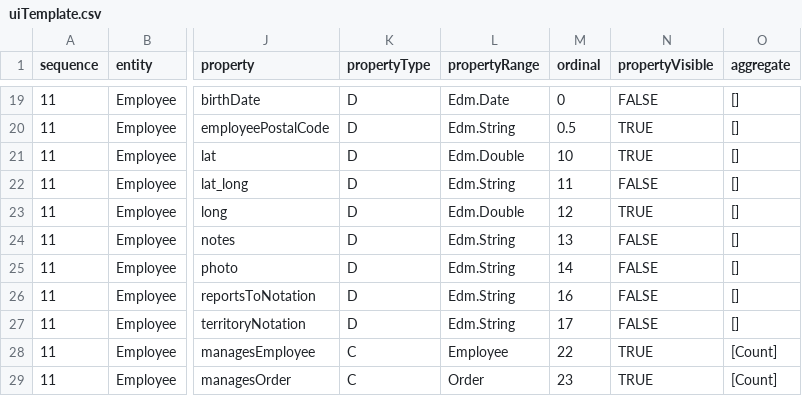
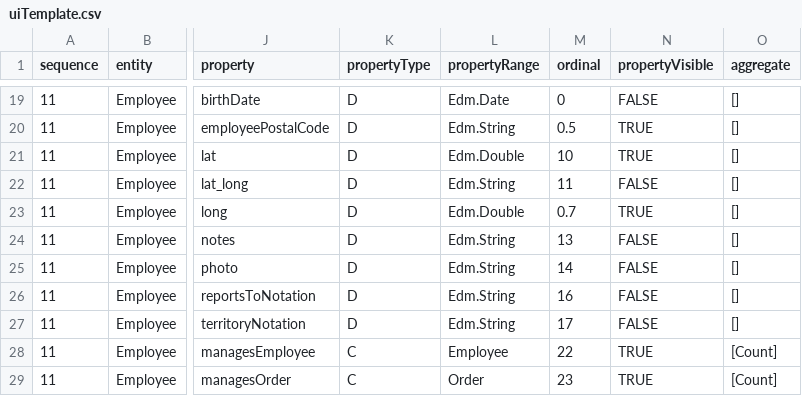
Before and after one commit to peterjohnlawrence/com.inova8.odata2lens, a CSV file: odata2lens/src/main/resources/northwind/uiTemplate.csv, drawn as a sheet; only a part is shown, gaps mark what is left out; the diff names each change by its address in the sheet, - before the commit and + after, or states it on an @@ line.

```diff
--- a/odata2lens/src/main/resources/northwind/uiTemplate.csv
+++ b/odata2lens/src/main/resources/northwind/uiTemplate.csv
-M23 (ordinal): 12
+M23 (ordinal): 0.7
```
Also changed, not shown: odata2lens/target/classes/northwind/uiTemplate.csv, 3 other files.
